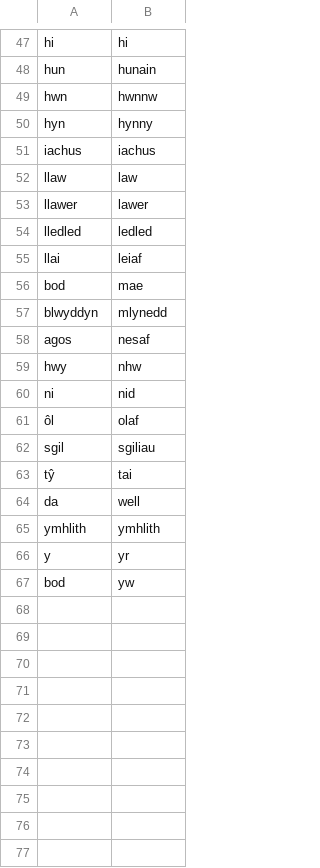
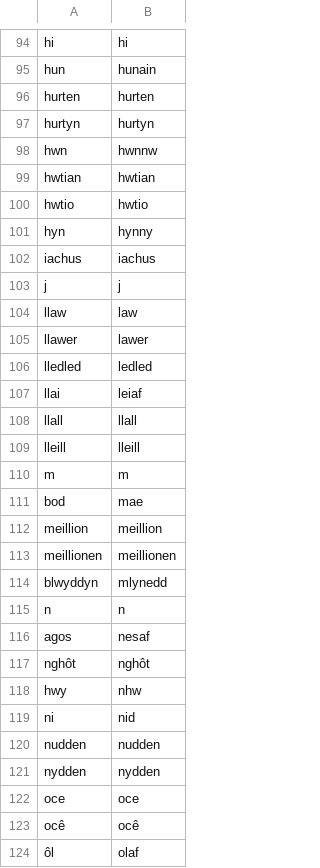
Before and after one commit to adbar/simplemma, a TSV file: training/overrides/cy.tsv, drawn as a sheet; only a part is shown, gaps mark what is left out; the shorter side is filled out with more unchanged rows; the diff covers the shown part only.

```diff
--- a/training/overrides/cy.tsv
+++ b/training/overrides/cy.tsv
@@ -48,5 +95,10 @@ hi	hi
 hun	hunain
+hurten	hurten
+hurtyn	hurtyn
 hwn	hwnnw
+hwtian	hwtian
+hwtio	hwtio
 hyn	hynny
 iachus	iachus
+j	j
 llaw	law
@@ -55,7 +107,18 @@ lledled	ledled
 llai	leiaf
+llall	llall
+lleill	lleill
+m	m
 bod	mae
+meillion	meillion
+meillionen	meillionen
 blwyddyn	mlynedd
+n	n
 agos	nesaf
+nghôt	nghôt
 hwy	nhw
 ni	nid
+nudden	nudden
+nydden	nydden
+oce	oce
+ocê	ocê
 ôl	olaf
```
Also changed, not shown: 76 added rows elsewhere in this file, training/overrides/en.tsv, training/overrides/ga.tsv, 53 other files.
